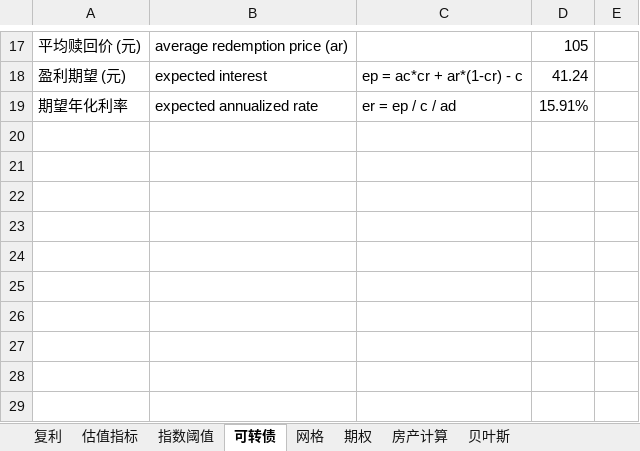
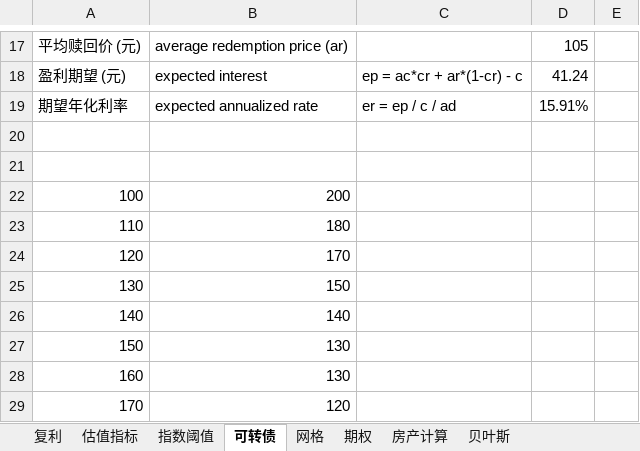
Before and after one commit to sunxiaoou/py, an Excel workbook: finance/calculator.xlsx, sheet 可转债, drawn as a sheet; only a part is shown, gaps mark what is left out; values as stored, in another font and other column widths than the file's, no borders; the diff names each change by its address in the sheet, - before the commit and + after, or states it on an @@ line.

```diff
--- a/finance/calculator.xlsx (sheet 可转债)
+++ b/finance/calculator.xlsx (sheet 可转债)
+row 20: (empty)
+row 21: (empty)
+row 22: 100 | 200
+row 23: 110 | 180
+row 24: 120 | 170
+row 25: 130 | 150
+row 26: 140 | 140
+row 27: 150 | 130
+row 28: 160 | 130
+row 29: 170 | 120
```
Also changed, not shown: sheet 网格, formulas that keep their value, 1 other file.
